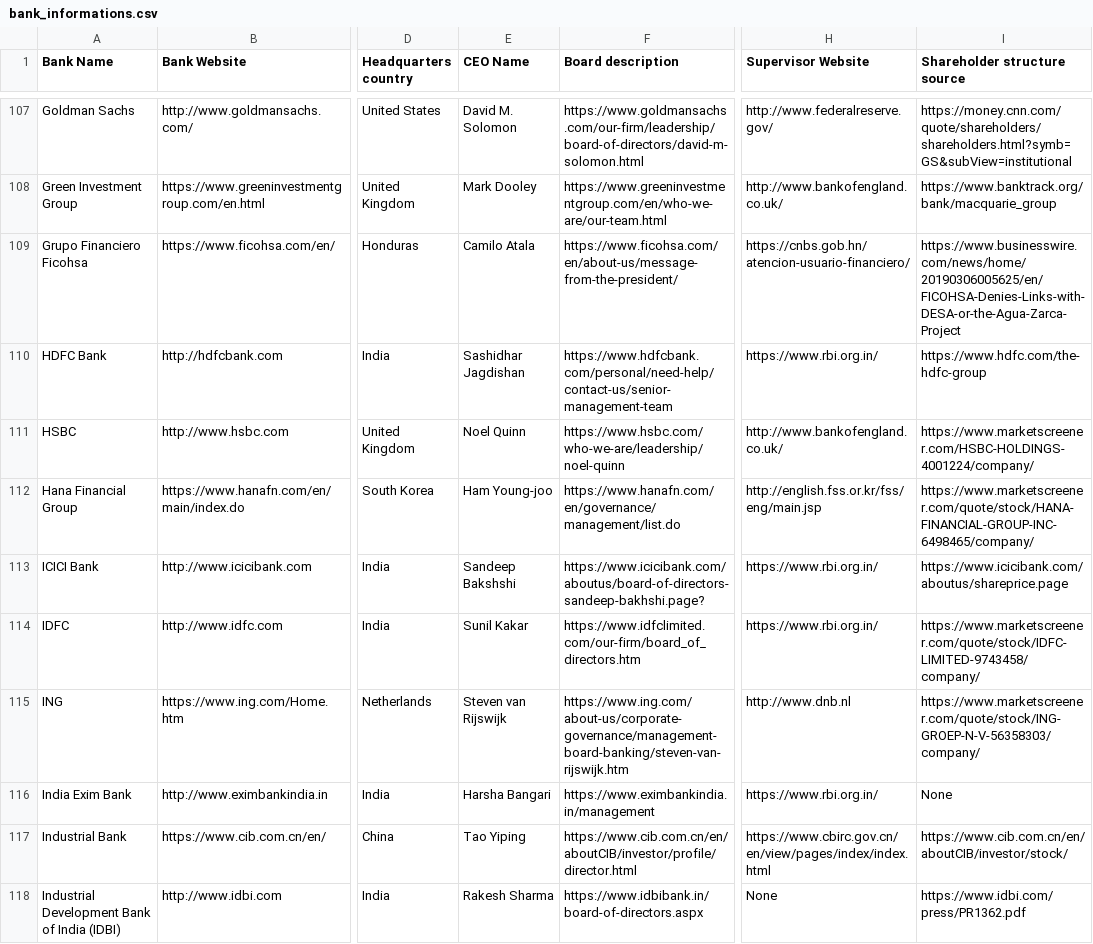
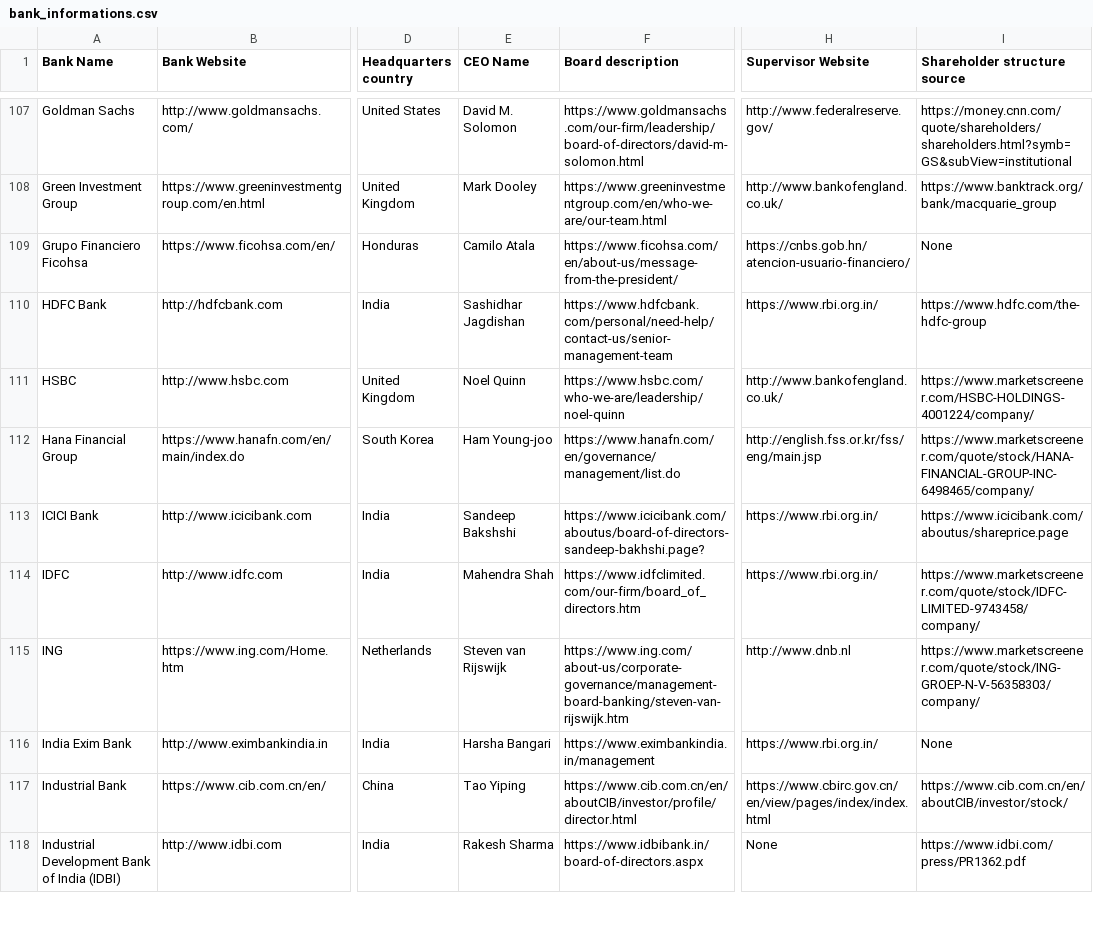
Before and after one commit to dataforgoodfr/CarbonBombs, a CSV file: data_cleaned/bank_informations.csv, drawn as a sheet; only a part is shown, gaps mark what is left out; the diff covers the shown part only; the diff names each change by its address in the sheet, - before the commit and + after, or states it on an @@ line.

```diff
--- a/data_cleaned/bank_informations.csv
+++ b/data_cleaned/bank_informations.csv
-I109 (Shareholder structure source): https://www.businesswire.com/news/home/20190306005625/en/FICOHSA-Denies-Links-with-DESA-or-the-Agua-Zarca-Project
+I109 (Shareholder structure source): None
-E114 (CEO Name): Sunil Kakar
+E114 (CEO Name): Mahendra Shah
```
Also changed, not shown: 1 added row and 28 edited cells elsewhere in this file, data_cleaned/company_informations.csv, data_cleaned/connexion_carbonbombs_company.csv, 1 other file.
